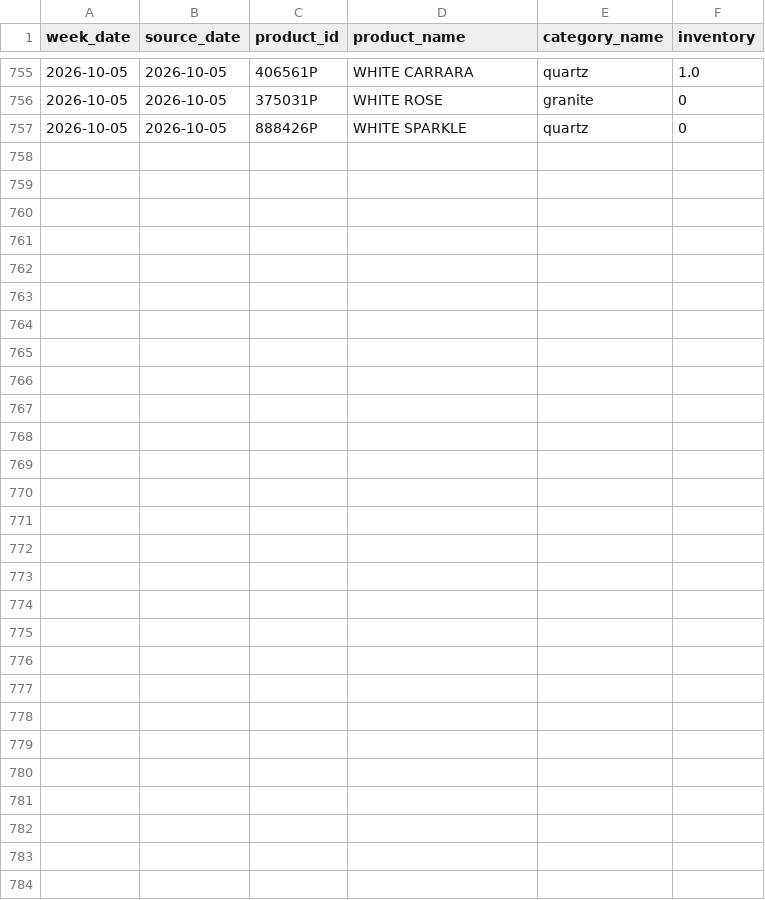
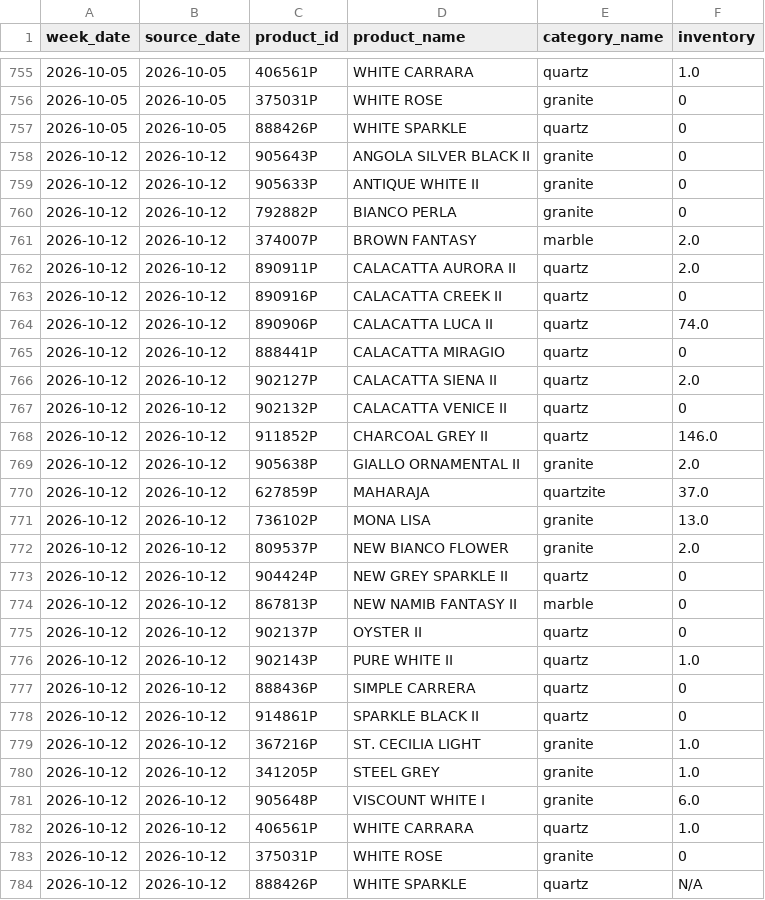
Before and after one commit to VedantAndhale/fl-scrapper, a CSV file: output/weekly_inventory_long.csv, drawn as a sheet; only a part is shown, gaps mark what is left out; the diff names each change by its address in the sheet, - before the commit and + after, or states it on an @@ line.

```diff
--- a/output/weekly_inventory_long.csv
+++ b/output/weekly_inventory_long.csv
+row 758: 2026-10-12 | 2026-10-12 | 905643P | ANGOLA SILVER BLACK II | granite | 0
+row 759: 2026-10-12 | 2026-10-12 | 905633P | ANTIQUE WHITE II | granite | 0
+row 760: 2026-10-12 | 2026-10-12 | 792882P | BIANCO PERLA | granite | 0
+row 761: 2026-10-12 | 2026-10-12 | 374007P | BROWN FANTASY | marble | 2.0
+row 762: 2026-10-12 | 2026-10-12 | 890911P | CALACATTA AURORA II | quartz | 2.0
+row 763: 2026-10-12 | 2026-10-12 | 890916P | CALACATTA CREEK II | quartz | 0
+row 764: 2026-10-12 | 2026-10-12 | 890906P | CALACATTA LUCA II | quartz | 74.0
+row 765: 2026-10-12 | 2026-10-12 | 888441P | CALACATTA MIRAGIO | quartz | 0
+row 766: 2026-10-12 | 2026-10-12 | 902127P | CALACATTA SIENA II | quartz | 2.0
+row 767: 2026-10-12 | 2026-10-12 | 902132P | CALACATTA VENICE II | quartz | 0
+row 768: 2026-10-12 | 2026-10-12 | 911852P | CHARCOAL GREY II | quartz | 146.0
+row 769: 2026-10-12 | 2026-10-12 | 905638P | GIALLO ORNAMENTAL II | granite | 2.0
+row 770: 2026-10-12 | 2026-10-12 | 627859P | MAHARAJA | quartzite | 37.0
+row 771: 2026-10-12 | 2026-10-12 | 736102P | MONA LISA | granite | 13.0
+row 772: 2026-10-12 | 2026-10-12 | 809537P | NEW BIANCO FLOWER | granite | 2.0
+row 773: 2026-10-12 | 2026-10-12 | 904424P | NEW GREY SPARKLE II | quartz | 0
+row 774: 2026-10-12 | 2026-10-12 | 867813P | NEW NAMIB FANTASY II | marble | 0
+row 775: 2026-10-12 | 2026-10-12 | 902137P | OYSTER II | quartz | 0
+row 776: 2026-10-12 | 2026-10-12 | 902143P | PURE WHITE II | quartz | 1.0
+row 777: 2026-10-12 | 2026-10-12 | 888436P | SIMPLE CARRERA | quartz | 0
+row 778: 2026-10-12 | 2026-10-12 | 914861P | SPARKLE BLACK II | quartz | 0
+row 779: 2026-10-12 | 2026-10-12 | 367216P | ST. CECILIA LIGHT | granite | 1.0
+row 780: 2026-10-12 | 2026-10-12 | 341205P | STEEL GREY | granite | 1.0
+row 781: 2026-10-12 | 2026-10-12 | 905648P | VISCOUNT WHITE I | granite | 6.0
+row 782: 2026-10-12 | 2026-10-12 | 406561P | WHITE CARRARA | quartz | 1.0
+row 783: 2026-10-12 | 2026-10-12 | 375031P | WHITE ROSE | granite | 0
+row 784: 2026-10-12 | 2026-10-12 | 888426P | WHITE SPARKLE | quartz | N/A
```
Also changed, not shown: output/weekly_inventory_wide.csv, output/weekly_snapshot_status.csv, 2 other files.
